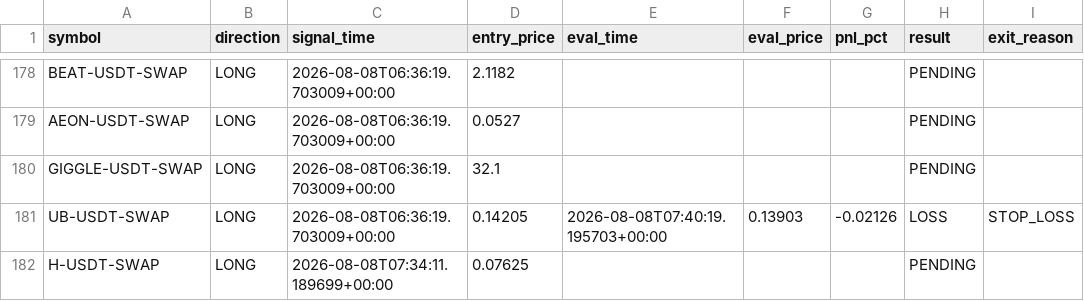
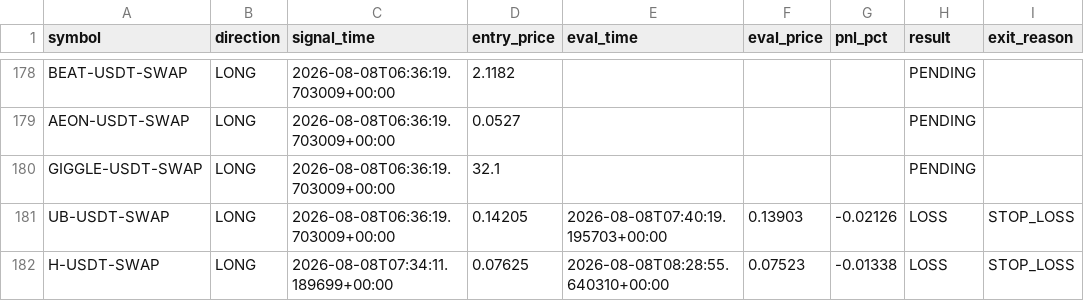
Before and after one commit to ksemehmet5-afk/altcoin-monitor-, a CSV file: monitor_state/signals_log.csv, drawn as a sheet; only a part is shown, gaps mark what is left out.

```diff
--- a/monitor_state/signals_log.csv
+++ b/monitor_state/signals_log.csv
@@ -181,2 +181,2 @@ GIGGLE-USDT-SWAP,LONG,2026-08-08T06:36:19.703009+00:00,32.1,,,,PENDING,
 UB-USDT-SWAP,LONG,2026-08-08T06:36:19.703009+00:00,0.14205,2026-08-08T07:40:19.195703+00:00,0.13903,-0.02126,LOSS,STOP_LOSS
-H-USDT-SWAP,LONG,2026-08-08T07:34:11.189699+00:00,0.07625,,,,PENDING,
+H-USDT-SWAP,LONG,2026-08-08T07:34:11.189699+00:00,0.07625,2026-08-08T08:28:55.640310+00:00,0.07523,-0.01338,LOSS,STOP_LOSS
```
Also changed, not shown: 3 other files.
